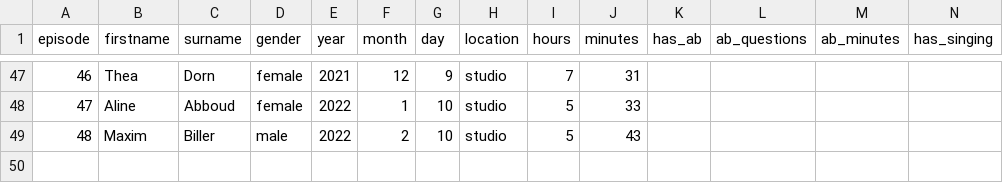
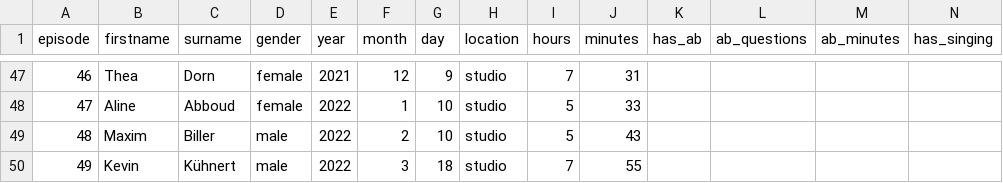
Before and after one commit to skoenig-eo/data-journalism, a CSV file: allesgesagt/allesgesagt_raw.csv, drawn as a sheet; only a part is shown, gaps mark what is left out; rows hold the shown columns only; the diff names each change by its address in the sheet, - before the commit and + after, or states it on an @@ line.

Commit message:
add new episode to raw data

```diff
--- a/allesgesagt/allesgesagt_raw.csv
+++ b/allesgesagt/allesgesagt_raw.csv
+row 50: 49 | Kevin | Kühnert | male | 2022 | 3 | 18 | studio | 7 | 55
```
